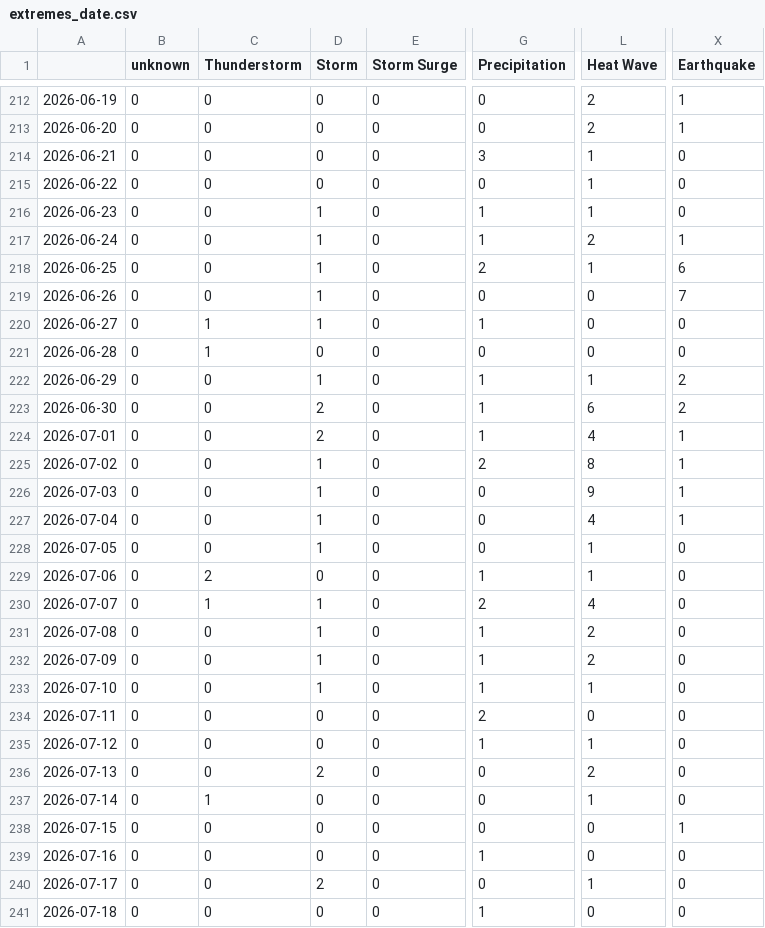
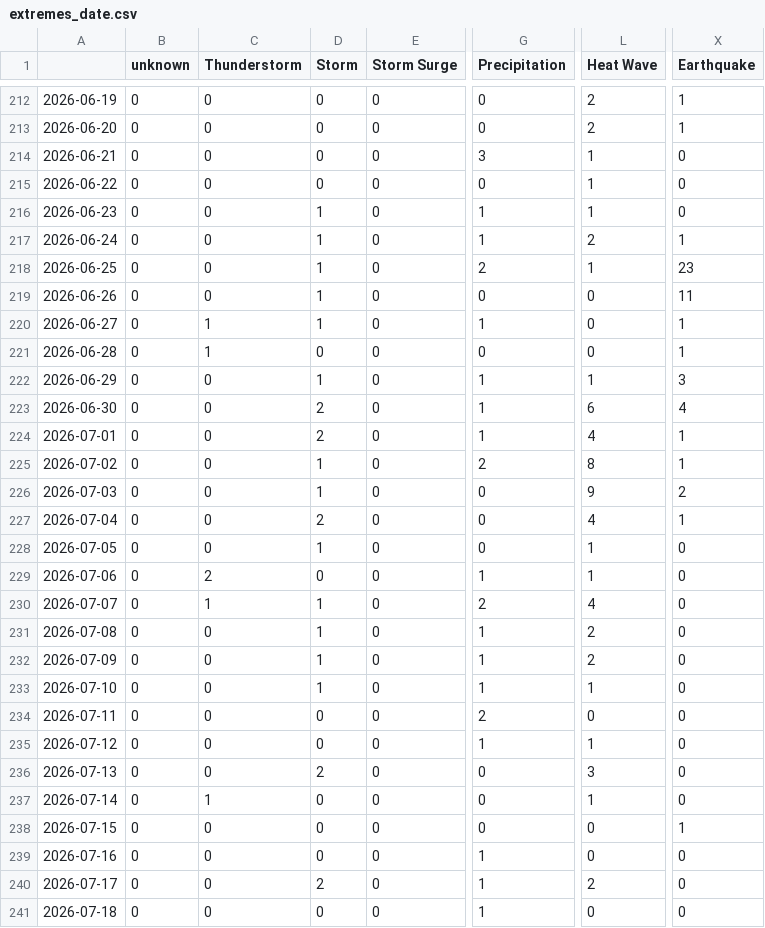
Before and after one commit to jens-news/portoExtremes, a CSV file: csv/extremes_date.csv, drawn as a sheet; only a part is shown, gaps mark what is left out; the diff names each change by its address in the sheet, - before the commit and + after, or states it on an @@ line.

```diff
--- a/csv/extremes_date.csv
+++ b/csv/extremes_date.csv
-X218 (Earthquake): 6
+X218 (Earthquake): 23
-X219 (Earthquake): 7
+X219 (Earthquake): 11
-X220:X221 (Earthquake): 0
+X220:X221 (Earthquake): 1
-X222 (Earthquake): 2
+X222 (Earthquake): 3
-X223 (Earthquake): 2
+X223 (Earthquake): 4
-X226 (Earthquake): 1
+X226 (Earthquake): 2
-D227 (Storm): 1
+D227 (Storm): 2
-L236 (Heat Wave): 2
+L236 (Heat Wave): 3
-G240 (Precipitation): 0
+G240 (Precipitation): 1
-L240 (Heat Wave): 1
+L240 (Heat Wave): 2
```
Also changed, not shown: csv/feeds_date.csv, 5 other files.
